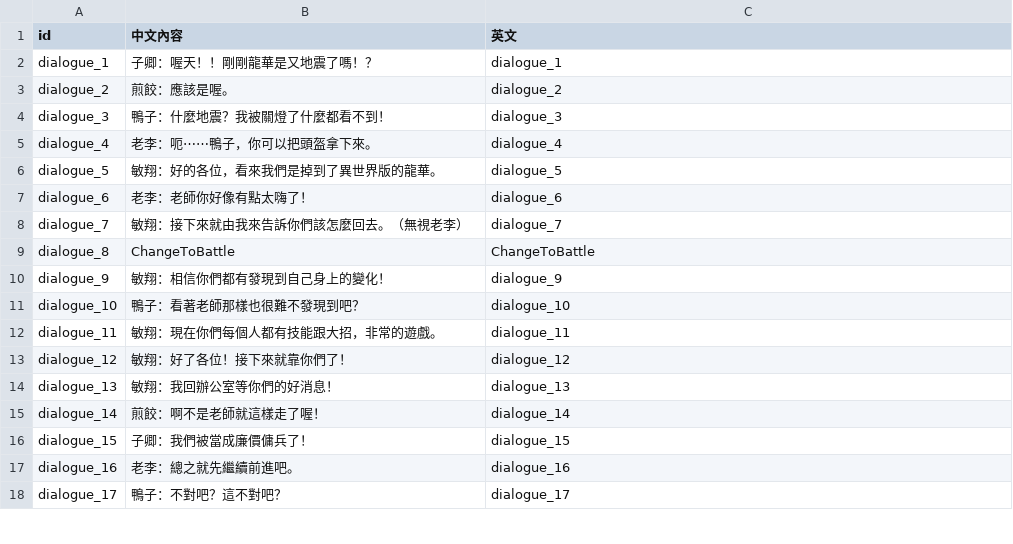
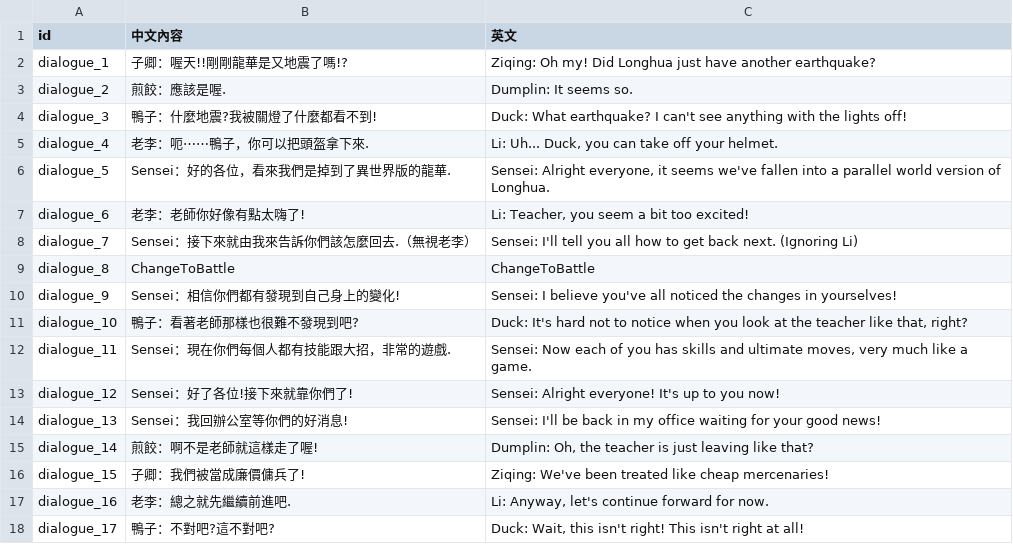
Before and after one commit to SonicLee0507/gamejamBlackRat, a CSV file: Assets/csv/劇情Dialogue串檔表.csv, drawn as a sheet; only a part is shown; the diff covers the shown part only.

Commit message:
Dialogue Update

```diff
--- a/Assets/csv/劇情Dialogue串檔表.csv
+++ b/Assets/csv/劇情Dialogue串檔表.csv
@@ -1,18 +1,18 @@
 id,中文內容,英文
-dialogue_1,子卿：喔天！！剛剛龍華是又地震了嗎！？,dialogue_1
-dialogue_2,煎餃：應該是喔。,dialogue_2
-dialogue_3,鴨子：什麼地震？我被關燈了什麼都看不到！,dialogue_3
-dialogue_4,老李：呃⋯⋯鴨子，你可以把頭盔拿下來。,dialogue_4
-dialogue_5,敏翔：好的各位，看來我們是掉到了異世界版的龍華。,dialogue_5
-dialogue_6,老李：老師你好像有點太嗨了！,dialogue_6
-dialogue_7,敏翔：接下來就由我來告訴你們該怎麼回去。（無視老李）,dialogue_7
+dialogue_1,子卿：喔天!!剛剛龍華是又地震了嗎!?,Ziqing: Oh my! Did Longhua just have another earthquake?
+dialogue_2,煎餃：應該是喔.,Dumplin: It seems so.
+dialogue_3,鴨子：什麼地震?我被關燈了什麼都看不到!,Duck: What earthquake? I can't see anything with the lights off!
+dialogue_4,老李：呃⋯⋯鴨子，你可以把頭盔拿下來.,"Li: Uh... Duck, you can take off your helmet."
+dialogue_5,Sensei：好的各位，看來我們是掉到了異世界版的龍華.,"Sensei: Alright everyone, it seems we've fallen into a parallel world version of Longhua."
+dialogue_6,老李：老師你好像有點太嗨了!,"Li: Teacher, you seem a bit too excited!"
+dialogue_7,Sensei：接下來就由我來告訴你們該怎麼回去.（無視老李）,Sensei: I'll tell you all how to get back next. (Ignoring Li)
 dialogue_8,ChangeToBattle,ChangeToBattle
-dialogue_9,敏翔：相信你們都有發現到自己身上的變化！,dialogue_9
-dialogue_10,鴨子：看著老師那樣也很難不發現到吧？,dialogue_10
-dialogue_11,敏翔：現在你們每個人都有技能跟大招，非常的遊戲。,dialogue_11
-dialogue_12,敏翔：好了各位！接下來就靠你們了！,dialogue_12
-dialogue_13,敏翔：我回辦公室等你們的好消息！,dialogue_13
-dialogue_14,煎餃：啊不是老師就這樣走了喔！,dialogue_14
-dialogue_15,子卿：我們被當成廉價傭兵了！,dialogue_15
-dialogue_16,老李：總之就先繼續前進吧。,dialogue_16
-dialogue_17,鴨子：不對吧？這不對吧？,dialogue_17
+dialogue_9,Sensei：相信你們都有發現到自己身上的變化!,Sensei: I believe you've all noticed the changes in yourselves!
+dialogue_10,鴨子：看著老師那樣也很難不發現到吧?,"Duck: It's hard not to notice when you look at the teacher like that, right?"
+dialogue_11,Sensei：現在你們每個人都有技能跟大招，非常的遊戲.,"Sensei: Now each of you has skills and ultimate moves, very much like a game."
+dialogue_12,Sensei：好了各位!接下來就靠你們了!,Sensei: Alright everyone! It's up to you now!
+dialogue_13,Sensei：我回辦公室等你們的好消息!,Sensei: I'll be back in my office waiting for your good news!
+dialogue_14,煎餃：啊不是老師就這樣走了喔!,"Dumplin: Oh, the teacher is just leaving like that?"
+dialogue_15,子卿：我們被當成廉價傭兵了!,Ziqing: We've been treated like cheap mercenaries!
+dialogue_16,老李：總之就先繼續前進吧.,"Li: Anyway, let's continue forward for now."
+dialogue_17,鴨子：不對吧?這不對吧?,"Duck: Wait, this isn't right! This isn't right at all!"
```
Also changed, not shown: 97 edited cells elsewhere in this file, 6 other files.
